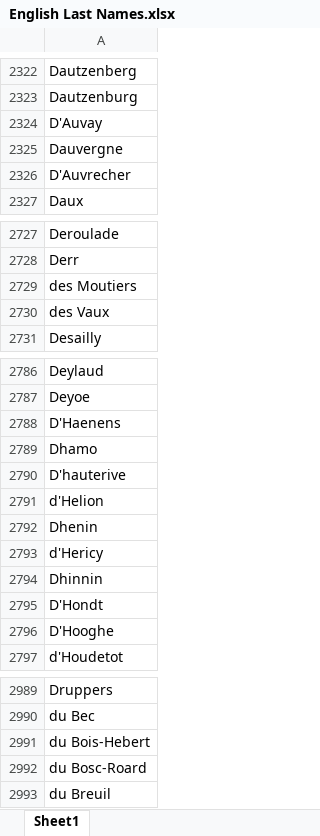
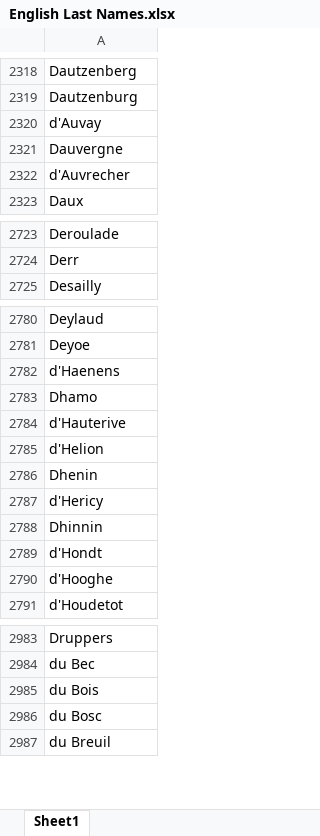
Before and after one commit to michaelhaymon/Mid-Eco, an Excel workbook: English Last Names.xlsx, sheet Sheet1, drawn as a sheet; only a part is shown, gaps mark what is left out; values as stored, in another font and other column widths than the file's, no borders; removed rows and columns are numbered as before the commit, all else as after; the diff covers the shown part only; the diff names each change by its address in the sheet, - before the commit and + after, or states it on an @@ line.

```diff
--- a/English Last Names.xlsx (sheet Sheet1)
+++ b/English Last Names.xlsx (sheet Sheet1)
-A2320: D'Auvay
+A2320: d'Auvay
-A2322: D'Auvrecher
+A2322: d'Auvrecher
-row 2729: des Moutiers
-row 2730: des Vaux
-A2782: D'Haenens
+A2782: d'Haenens
-A2784: D'hauterive
+A2784: d'Hauterive
-A2789: D'Hondt
+A2789: d'Hondt
-A2790: D'Hooghe
+A2790: d'Hooghe
-A2985: du Bois-Hebert
+A2985: du Bois
-A2986: du Bosc-Roard
+A2986: du Bosc
```
Also changed, not shown: 11 added rows, 20 removed rows and 37 edited cells elsewhere in this sheet, 13 other files.
